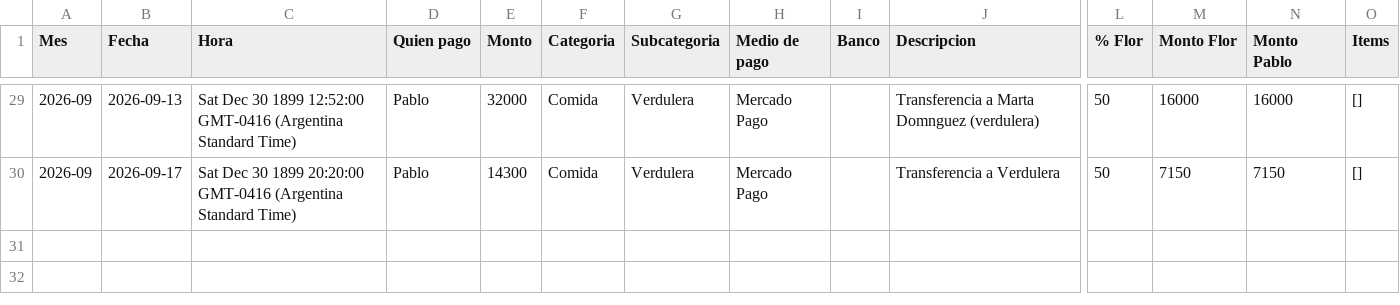
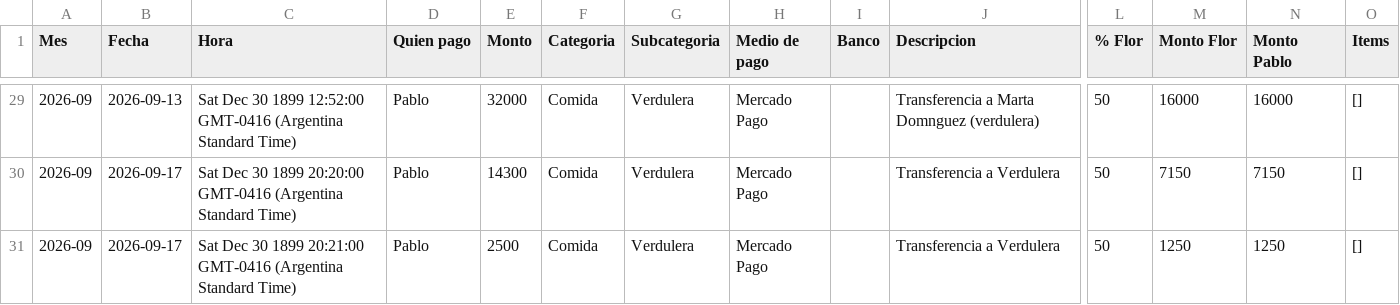
Before and after one commit to jofreflorenciam-art/gastos-flor-pablo, a CSV file: data/backup.csv, drawn as a sheet; only a part is shown, gaps mark what is left out; rows hold the shown columns only; the diff names each change by its address in the sheet, - before the commit and + after, or states it on an @@ line.

Commit message:
Backup automático 2026-09-27 12:25

```diff
--- a/data/backup.csv
+++ b/data/backup.csv
+row 31: 2026-09 | 2026-09-17 | Sat Dec 30 1899 20:21:00 GMT-0416 (Argentina Standard Time) | Pablo | 2500 | Comida | Verdulera | Mercado Pago |  | Transferencia a Verdulera | 50 | 1250 | 1250 | []
```
